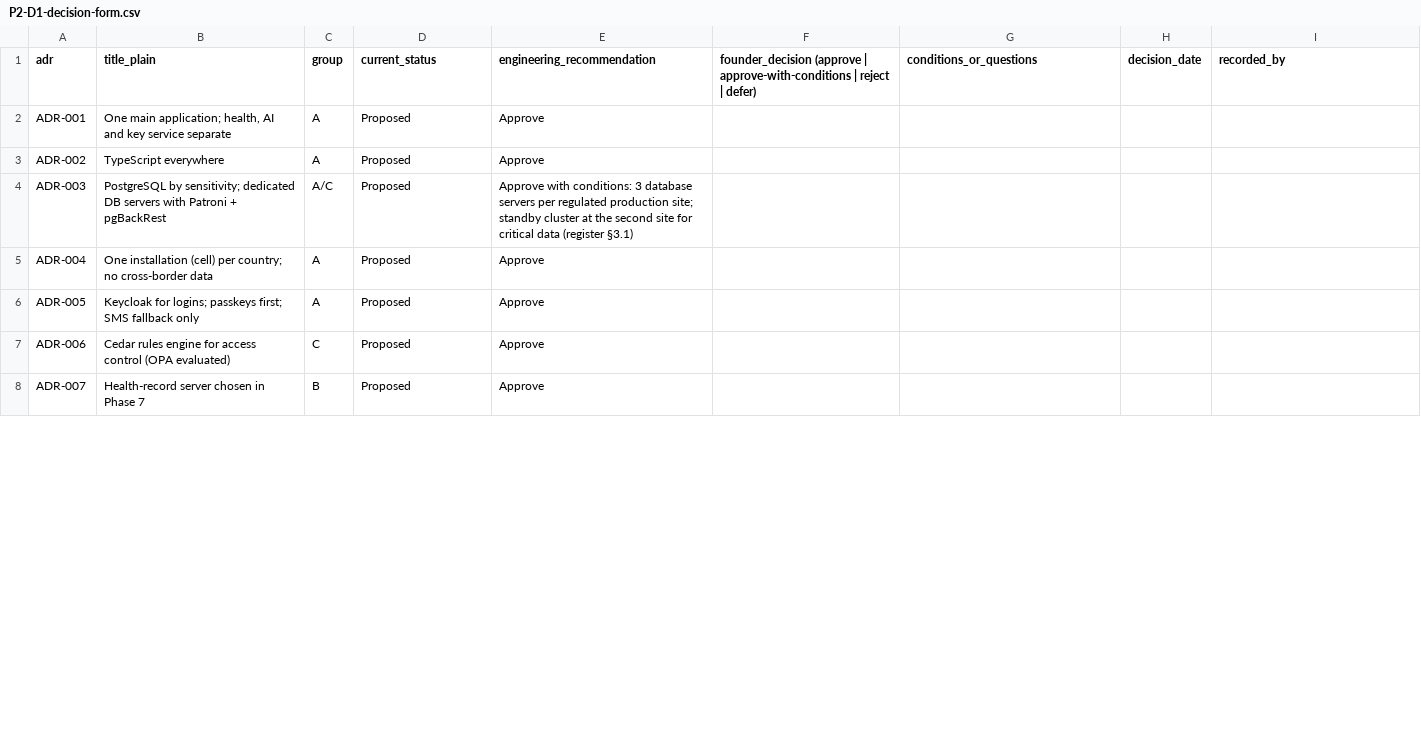
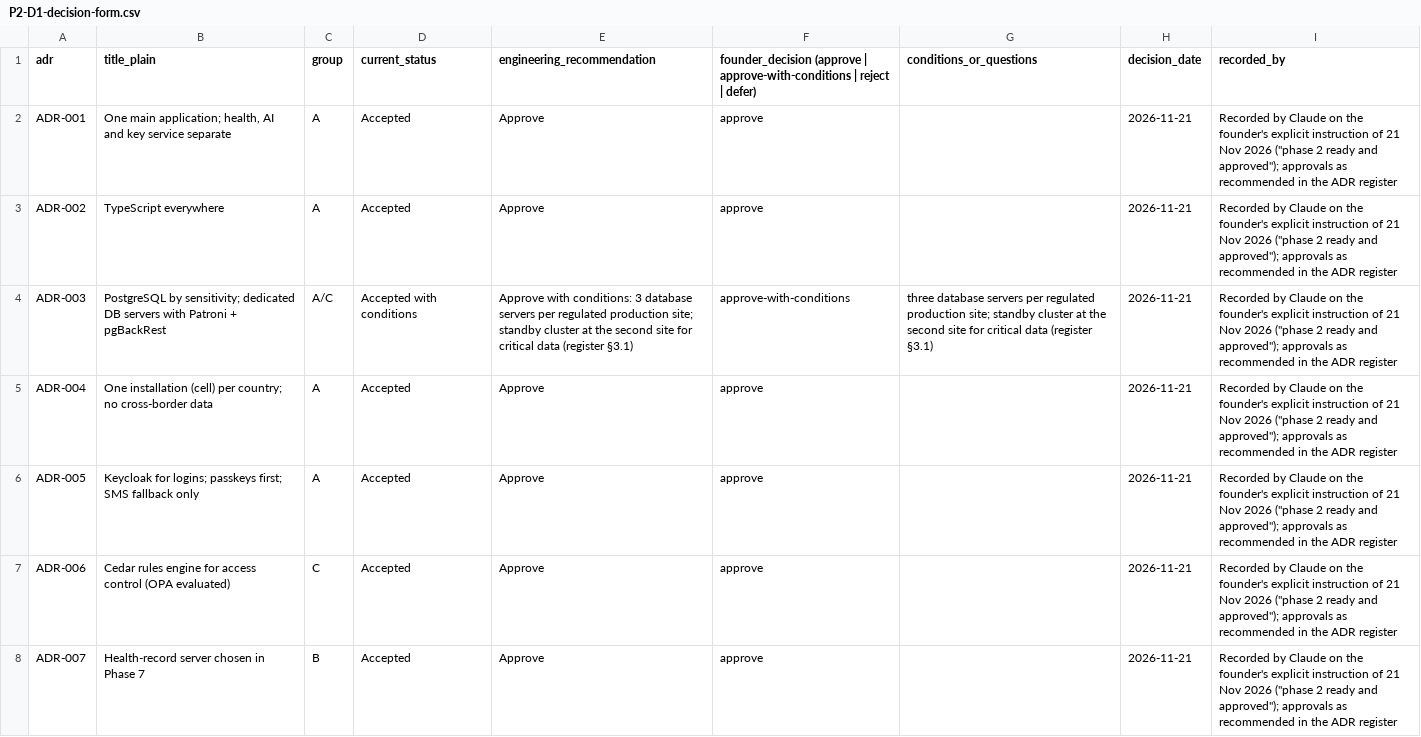
Before and after one commit to harounghorbel14-star/civora, a CSV file: docs/phase-2/founder-review/P2-D1-decision-form.csv, drawn as a sheet; only a part is shown; the diff covers the shown part only.

```diff
--- a/docs/phase-2/founder-review/P2-D1-decision-form.csv
+++ b/docs/phase-2/founder-review/P2-D1-decision-form.csv
@@ -1,8 +1,8 @@
 adr,title_plain,group,current_status,engineering_recommendation,founder_decision (approve | approve-with-conditions | reject | defer),conditions_or_questions,decision_date,recorded_by
-ADR-001,"One main application; health, AI and key service separate",A,Proposed,Approve,,,,
-ADR-002,TypeScript everywhere,A,Proposed,Approve,,,,
-ADR-003,PostgreSQL by sensitivity; dedicated DB servers with Patroni + pgBackRest,A/C,Proposed,Approve with conditions: 3 database servers per regulated production site; standby cluster at the second site for critical data (register §3.1),,,,
-ADR-004,One installation (cell) per country; no cross-border data,A,Proposed,Approve,,,,
-ADR-005,Keycloak for logins; passkeys first; SMS fallback only,A,Proposed,Approve,,,,
-ADR-006,Cedar rules engine for access control (OPA evaluated),C,Proposed,Approve,,,,
-ADR-007,Health-record server chosen in Phase 7,B,Proposed,Approve,,,,
+ADR-001,"One main application; health, AI and key service separate",A,Accepted,Approve,approve,,2026-11-21,"Recorded by Claude on the founder's explicit instruction of 21 Nov 2026 (""phase 2 ready and approved""); approvals as recommended in the ADR register"
+ADR-002,TypeScript everywhere,A,Accepted,Approve,approve,,2026-11-21,"Recorded by Claude on the founder's explicit instruction of 21 Nov 2026 (""phase 2 ready and approved""); approvals as recommended in the ADR register"
+ADR-003,PostgreSQL by sensitivity; dedicated DB servers with Patroni + pgBackRest,A/C,Accepted with conditions,Approve with conditions: 3 database servers per regulated production site; standby cluster at the second site for critical data (register §3.1),approve-with-conditions,three database servers per regulated production site; standby cluster at the second site for critical data (register §3.1),2026-11-21,"Recorded by Claude on the founder's explicit instruction of 21 Nov 2026 (""phase 2 ready and approved""); approvals as recommended in the ADR register"
+ADR-004,One installation (cell) per country; no cross-border data,A,Accepted,Approve,approve,,2026-11-21,"Recorded by Claude on the founder's explicit instruction of 21 Nov 2026 (""phase 2 ready and approved""); approvals as recommended in the ADR register"
+ADR-005,Keycloak for logins; passkeys first; SMS fallback only,A,Accepted,Approve,approve,,2026-11-21,"Recorded by Claude on the founder's explicit instruction of 21 Nov 2026 (""phase 2 ready and approved""); approvals as recommended in the ADR register"
+ADR-006,Cedar rules engine for access control (OPA evaluated),C,Accepted,Approve,approve,,2026-11-21,"Recorded by Claude on the founder's explicit instruction of 21 Nov 2026 (""phase 2 ready and approved""); approvals as recommended in the ADR register"
+ADR-007,Health-record server chosen in Phase 7,B,Accepted,Approve,approve,,2026-11-21,"Recorded by Claude on the founder's explicit instruction of 21 Nov 2026 (""phase 2 ready and approved""); approvals as recommended in the ADR register"
```
Also changed, not shown: 97 edited cells elsewhere in this file, 47 other files.
